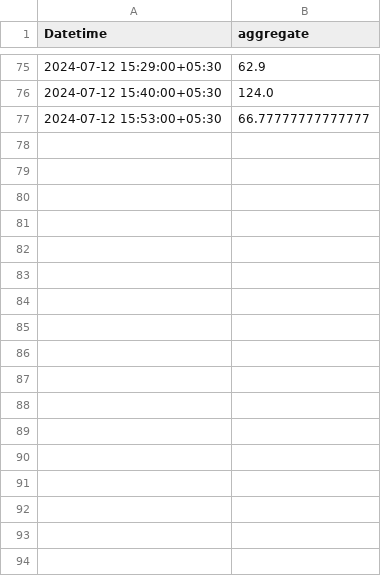
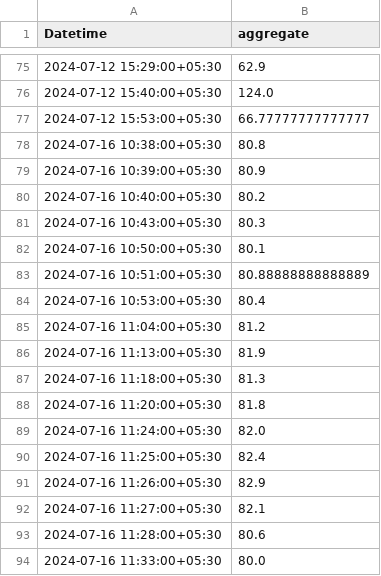
Before and after one commit to KevinAndani/Air-pollution-monitoring-system-with-ESP32-anedya-iot-cloud, a CSV file: IoT_dashboard/humidity_data.csv, drawn as a sheet; only a part is shown, gaps mark what is left out.

```diff
--- a/IoT_dashboard/humidity_data.csv
+++ b/IoT_dashboard/humidity_data.csv
@@ -77 +77,18 @@ Datetime,aggregate
 2024-07-12 15:53:00+05:30,66.77777777777777
+2024-07-16 10:38:00+05:30,80.8
+2024-07-16 10:39:00+05:30,80.9
+2024-07-16 10:40:00+05:30,80.2
+2024-07-16 10:43:00+05:30,80.3
+2024-07-16 10:50:00+05:30,80.1
+2024-07-16 10:51:00+05:30,80.88888888888889
+2024-07-16 10:53:00+05:30,80.4
+2024-07-16 11:04:00+05:30,81.2
+2024-07-16 11:13:00+05:30,81.9
+2024-07-16 11:18:00+05:30,81.3
+2024-07-16 11:20:00+05:30,81.8
+2024-07-16 11:24:00+05:30,82.0
+2024-07-16 11:25:00+05:30,82.4
+2024-07-16 11:26:00+05:30,82.9
+2024-07-16 11:27:00+05:30,82.1
+2024-07-16 11:28:00+05:30,80.6
+2024-07-16 11:33:00+05:30,80.0
```
Also changed, not shown: IoT_dashboard/temperature_data.csv, 1 other file.
